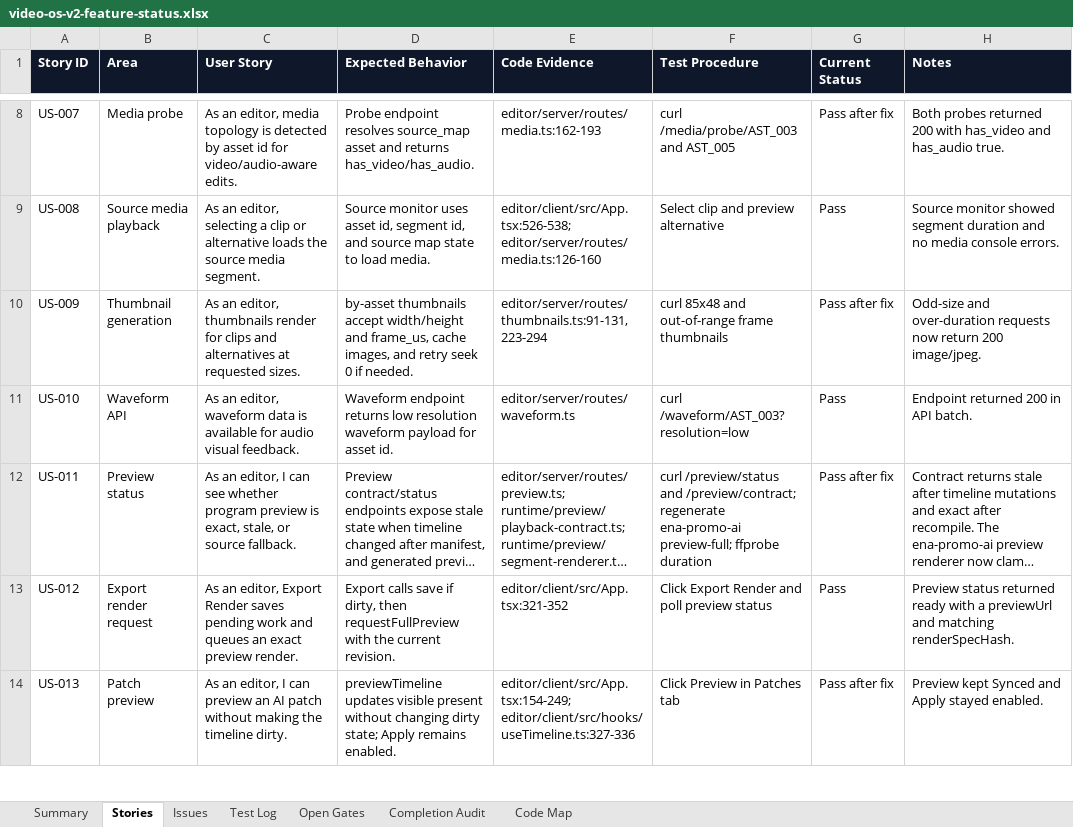
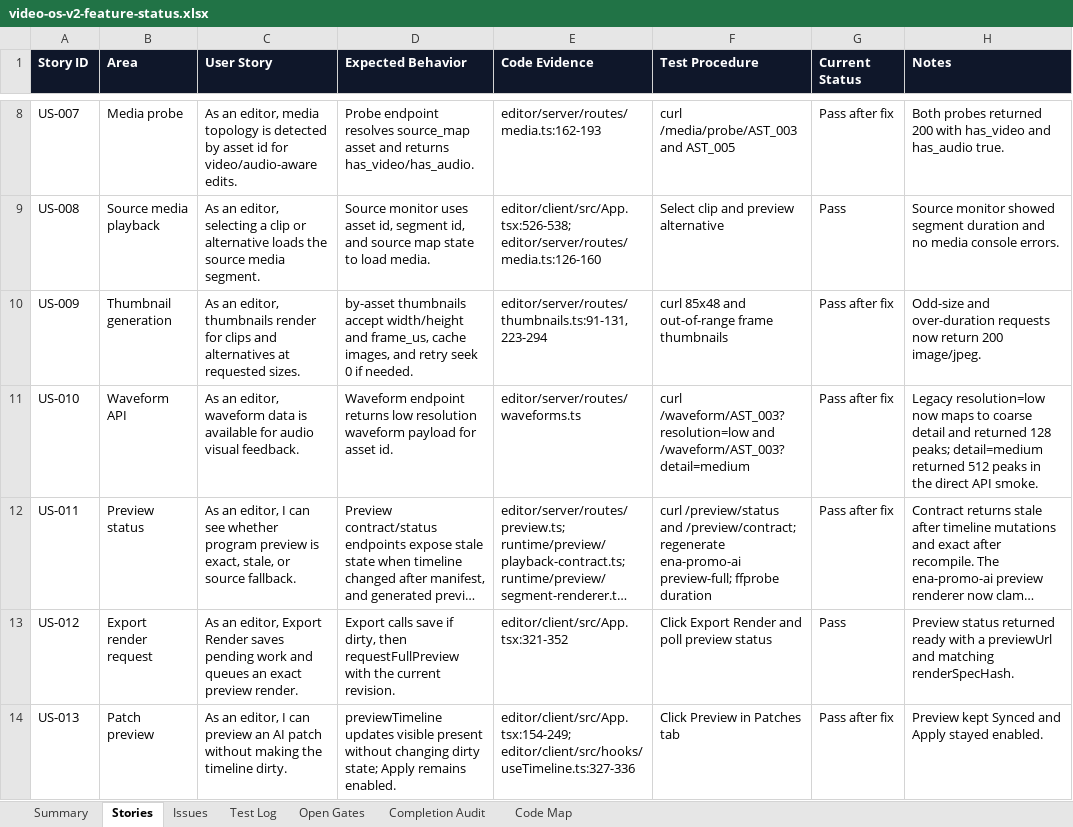
Before and after one commit to mocchalera/video-os-v2, an Excel workbook: outputs/019eee15-26e2-7cd0-b070-cb96ee4ee5ed/video-os-v2-feature-status.xlsx, sheet Stories, drawn as a sheet; only a part is shown, gaps mark what is left out; long unchanged cells end in …; values as stored, in another font and other column widths than the file's, no borders; the diff names each change by its address in the sheet, - before the commit and + after, or states it on an @@ line.

Commit message:
Backfill direct story evidence

```diff
--- a/outputs/019eee15-26e2-7cd0-b070-cb96ee4ee5ed/video-os-v2-feature-status.xlsx (sheet Stories)
+++ b/outputs/019eee15-26e2-7cd0-b070-cb96ee4ee5ed/video-os-v2-feature-status.xlsx (sheet Stories)
-E11 (Code Evidence): editor/server/routes/waveform.ts
+E11 (Code Evidence): editor/server/routes/waveforms.ts
-F11 (Test Procedure): curl /waveform/AST_003?resolution=low
+F11 (Test Procedure): curl /waveform/AST_003?resolution=low and /waveform/AST_003?detail=medium
-G11 (Current Status): Pass
+G11 (Current Status): Pass after fix
-H11 (Notes): Endpoint returned 200 in API batch.
+H11 (Notes): Legacy resolution=low now maps to coarse detail and returned 128 peaks; detail=medium returned 512 peaks in the direct API smoke.
```
Also changed, not shown: sheet Issues, sheet Test Log, sheet Summary, sheet Completion Audit, 9 other files.
